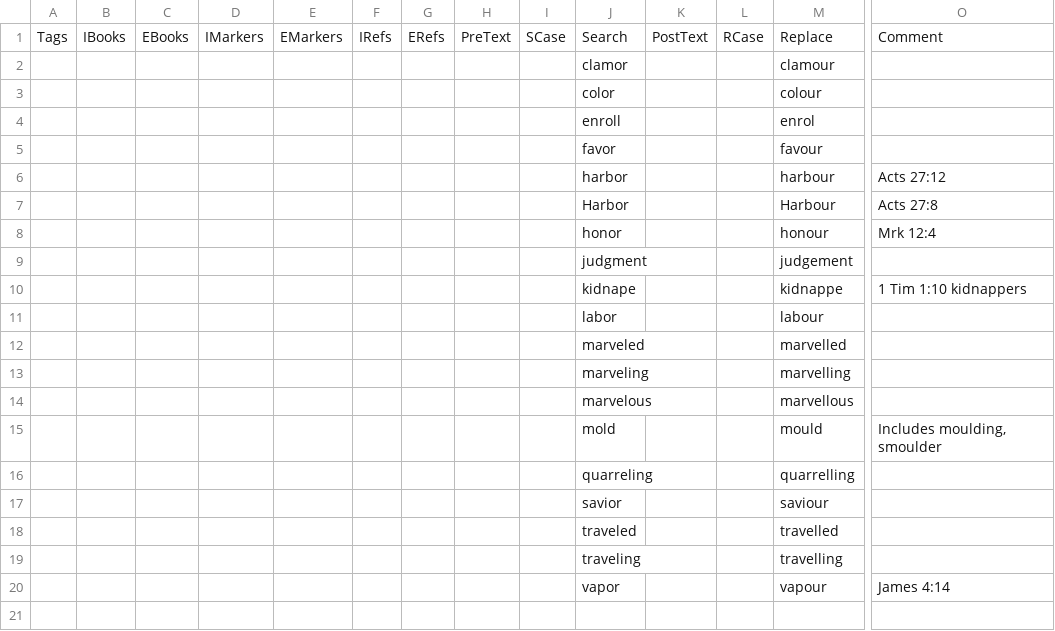
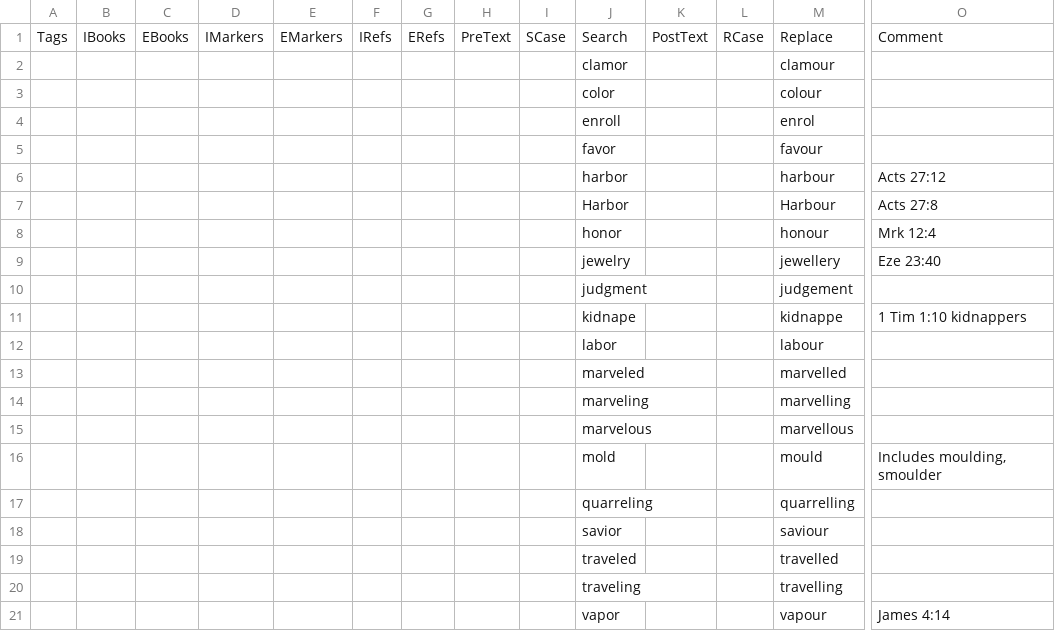
Before and after one commit to Freely-Given-org/OpenEnglishTranslation--OET, a TSV file: scripts/ScriptedVLTUpdates/changeFromUSSpelling.commandTable.tsv, drawn as a sheet; only a part is shown, gaps mark what is left out; rows hold the shown columns only; the diff names each change by its address in the sheet, - before the commit and + after, or states it on an @@ line.

```diff
--- a/scripts/ScriptedVLTUpdates/changeFromUSSpelling.commandTable.tsv
+++ b/scripts/ScriptedVLTUpdates/changeFromUSSpelling.commandTable.tsv
+row 9:  |  |  |  |  |  |  |  |  | jewelry |  |  | jewellery | Eze 23:40
```
Also changed, not shown: scripts/ScriptedOTUpdates/restoreNames.commandTable.tsv, 7 other files.
